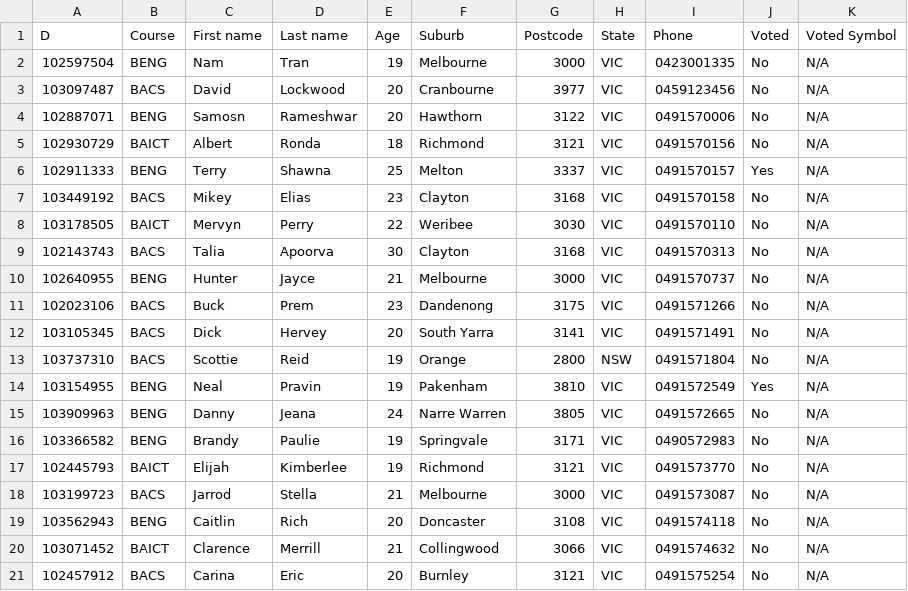
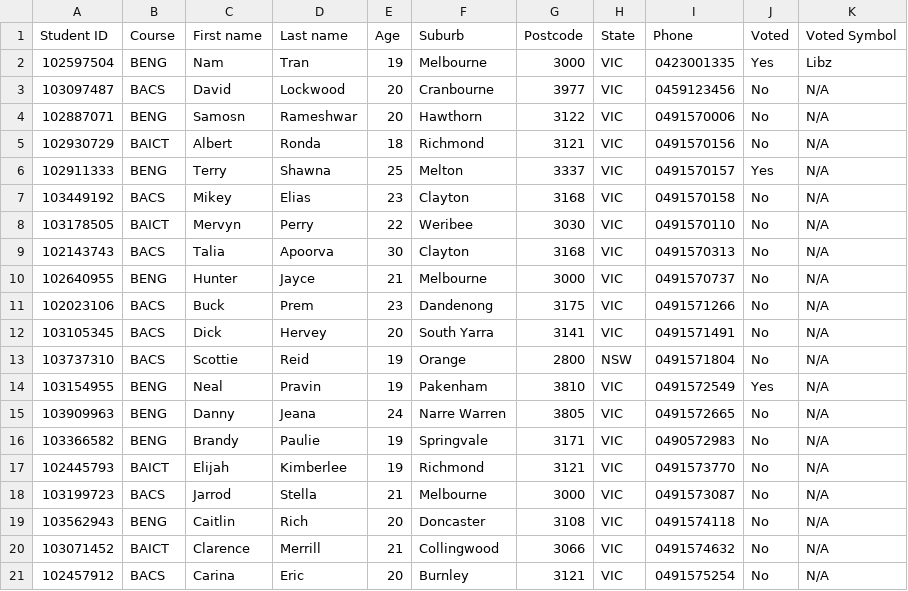
Before and after one commit to nhatnamt/uni-projects, a CSV file: SWE20004 - Final Project/voterTable.csv, drawn as a sheet.

```diff
--- a/SWE20004 - Final Project/voterTable.csv
+++ b/SWE20004 - Final Project/voterTable.csv
@@ -1,3 +1,3 @@
-D,Course,First name,Last name,Age,Suburb,Postcode,State,Phone,Voted,Voted Symbol
-102597504,BENG,Nam,Tran,19,Melbourne,3000,VIC,0423001335,No,N/A
+Student ID,Course,First name,Last name,Age,Suburb,Postcode,State,Phone,Voted,Voted Symbol
+102597504,BENG,Nam,Tran,19,Melbourne,3000,VIC,0423001335,Yes,Libz
 103097487,BACS,David,Lockwood,20,Cranbourne,3977,VIC,0459123456,No,N/A
```
Also changed, not shown: SWE20004 - Final Project/candidateTable.csv, 2 other files.
